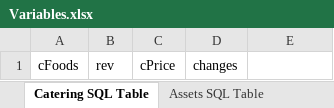
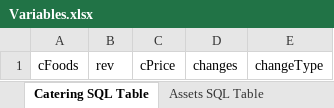
Before and after one commit to Turbo-Formula/RoomBuddy, an Excel workbook: Variables.xlsx, sheet Catering SQL Table, drawn as a sheet; values as stored, in another font and other column widths than the file's, no borders; the diff names each change by its address in the sheet, - before the commit and + after, or states it on an @@ line.

Commit message:
Added new variable
changeType added to allow changeLog to work correctly for each type of
change.

```diff
--- a/Variables.xlsx (sheet Catering SQL Table)
+++ b/Variables.xlsx (sheet Catering SQL Table)
-E1: (empty)
+E1: changeType
```
Also changed, not shown: sheet Variables, sheet Assets SQL Table, sheet Customer SQL Table, sheet Core SQL Table, 1 other file.
